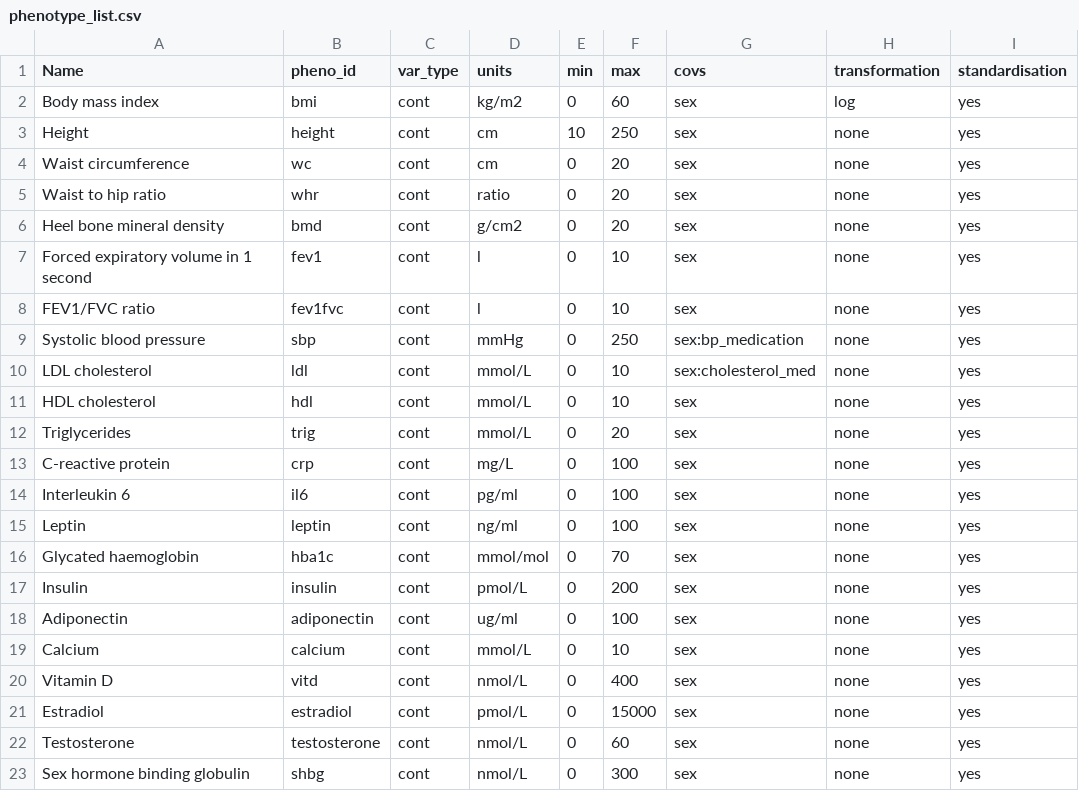
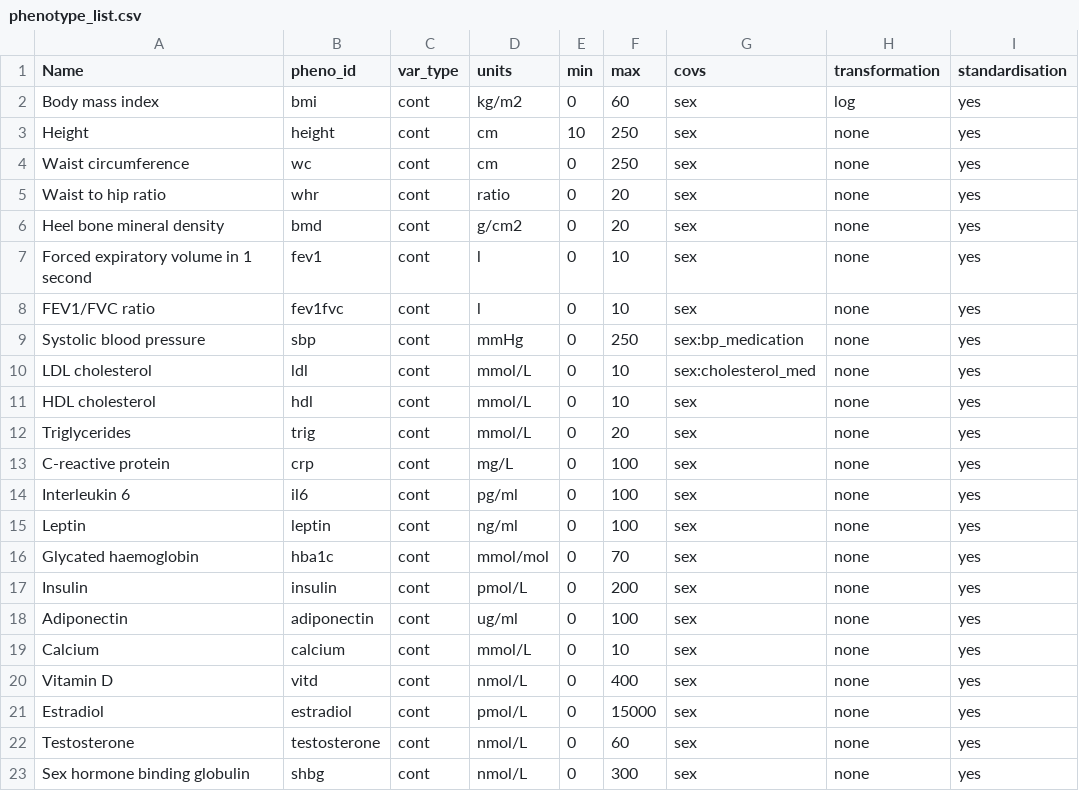
Before and after one commit to MRCIEU/Lifecourse-GWAS, a CSV file: phenotype_list.csv, drawn as a sheet; only a part is shown; the diff names each change by its address in the sheet, - before the commit and + after, or states it on an @@ line.

Commit message:
updated phenotype organisation

```diff
--- a/phenotype_list.csv
+++ b/phenotype_list.csv
-F4 (max): 20
+F4 (max): 250
```
Also changed, not shown: 3 other files.
